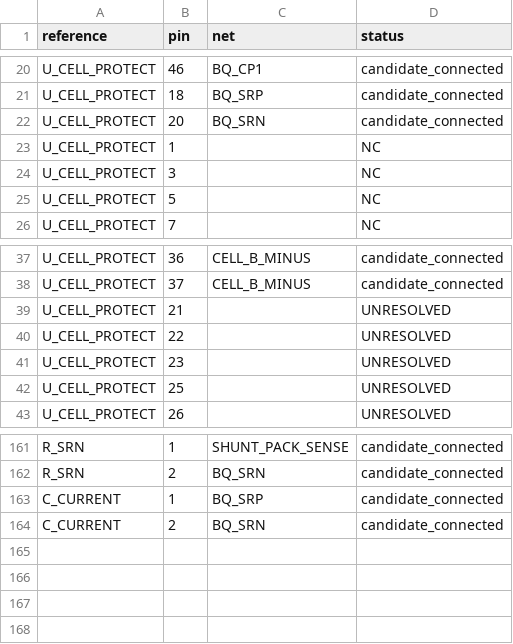
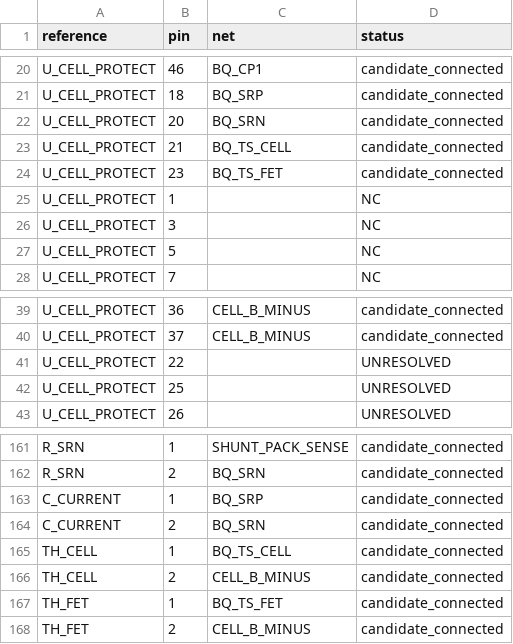
Before and after one commit to meganetaaan/stack-chan-mujoco, a CSV file: schematics/power/battery_protection_integration_candidate_v1/connections.csv, drawn as a sheet; only a part is shown, gaps mark what is left out.

Commit message:
Add separate battery and FET thermistor candidates with BQ configuration

```diff
--- a/schematics/power/battery_protection_integration_candidate_v1/connections.csv
+++ b/schematics/power/battery_protection_integration_candidate_v1/connections.csv
@@ -22,2 +22,4 @@ U_CELL_PROTECT,18,BQ_SRP,candidate_connected
 U_CELL_PROTECT,20,BQ_SRN,candidate_connected
+U_CELL_PROTECT,21,BQ_TS_CELL,candidate_connected
+U_CELL_PROTECT,23,BQ_TS_FET,candidate_connected
 U_CELL_PROTECT,1,,NC
@@ -38,5 +40,3 @@ U_CELL_PROTECT,36,CELL_B_MINUS,candidate_connected
 U_CELL_PROTECT,37,CELL_B_MINUS,candidate_connected
-U_CELL_PROTECT,21,,UNRESOLVED
 U_CELL_PROTECT,22,,UNRESOLVED
-U_CELL_PROTECT,23,,UNRESOLVED
 U_CELL_PROTECT,25,,UNRESOLVED
@@ -164 +164,5 @@ C_CURRENT,1,BQ_SRP,candidate_connected
 C_CURRENT,2,BQ_SRN,candidate_connected
+TH_CELL,1,BQ_TS_CELL,candidate_connected
+TH_CELL,2,CELL_B_MINUS,candidate_connected
+TH_FET,1,BQ_TS_FET,candidate_connected
+TH_FET,2,CELL_B_MINUS,candidate_connected
```
Also changed, not shown: schematics/power/battery_protection_integration_candidate_v1/bom.csv, 4 other files.
